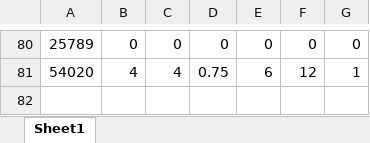
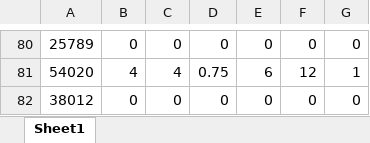
Before and after one commit to JohnW9/Space-EVDT, an Excel workbook: Code/Data/Secondary_value.xlsx, sheet Sheet1, drawn as a sheet; only a part is shown, gaps mark what is left out; values as stored, in another font and other column widths than the file's, no borders; the diff names each change by its address in the sheet, - before the commit and + after, or states it on an @@ line.

```diff
--- a/Code/Data/Secondary_value.xlsx (sheet Sheet1)
+++ b/Code/Data/Secondary_value.xlsx (sheet Sheet1)
+row 82: 38012 | 0 | 0 | 0 | 0 | 0 | 0
```
Also changed, not shown: 13 other files.
